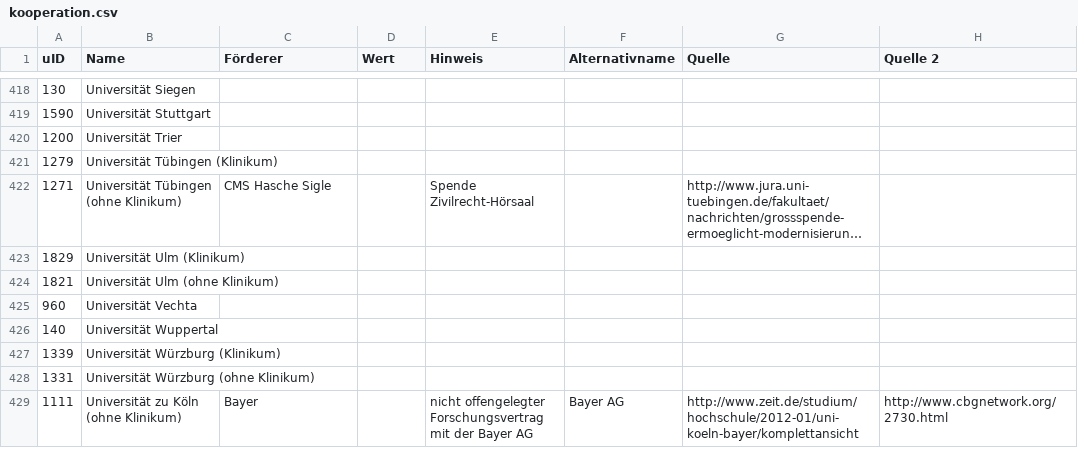
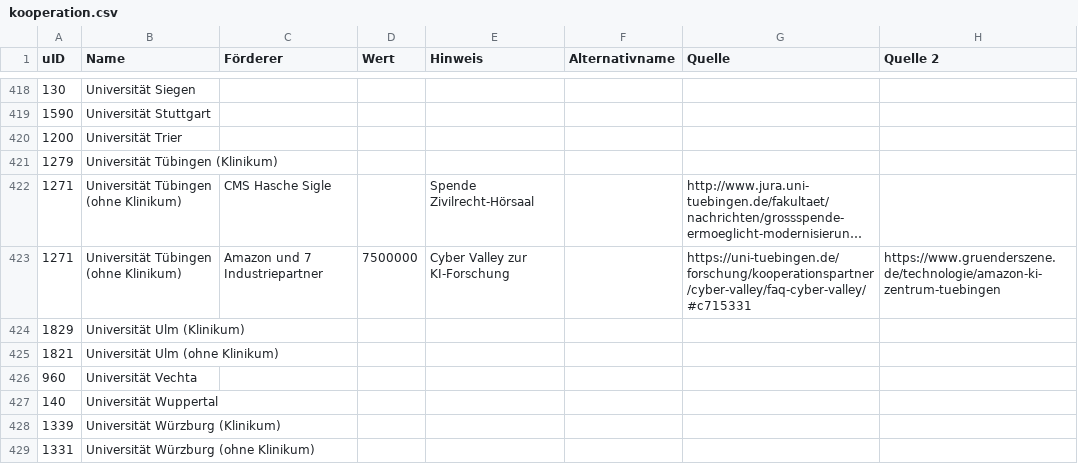
Before and after one commit to netAction/hochschulwatch, a CSV file: import/daten/kooperation.csv, drawn as a sheet; only a part is shown, gaps mark what is left out; the shorter side is filled out with more unchanged rows; long unchanged cells end in …; the diff names each change by its address in the sheet, - before the commit and + after, or states it on an @@ line.

```diff
--- a/import/daten/kooperation.csv
+++ b/import/daten/kooperation.csv
+row 423: 1271 | Universität Tübingen (ohne Klinikum) | Amazon und 7 Industriepartner | 7500000 | Cyber Valley zur KI-Forschung |  | https://uni-tuebingen.de/forschung/kooperationspartner/cyber-valley/faq-cyber-valley/#c715331 | https://www.gruenderszene.de/technologie/amazon-ki-zentrum-tuebingen
```
Also changed, not shown: import/daten/drittmittel.csv, import/daten/foerderer.csv, 1 other file.
